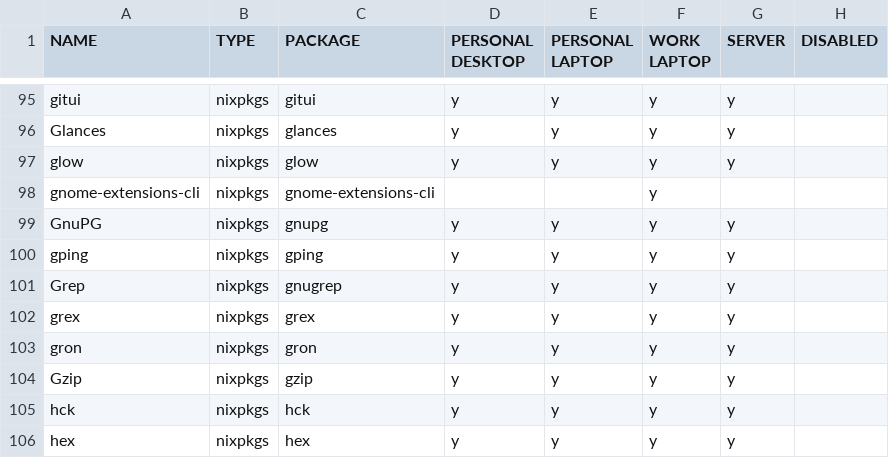
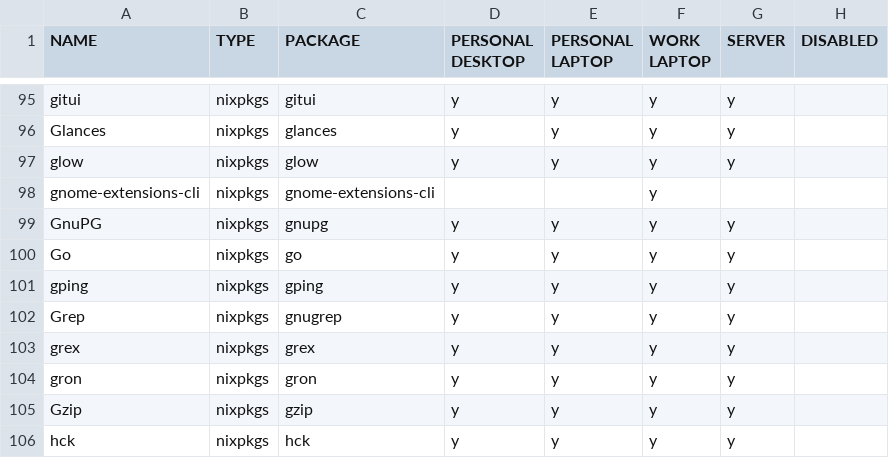
Before and after one commit to rvenutolo/packages, a CSV file: universal.csv, drawn as a sheet; only a part is shown, gaps mark what is left out; the shorter side is filled out with more unchanged rows; the diff names each change by its address in the sheet, - before the commit and + after, or states it on an @@ line.

Commit message:
add go

```diff
--- a/universal.csv
+++ b/universal.csv
+row 100: Go | nixpkgs | go | y | y | y | y
```
